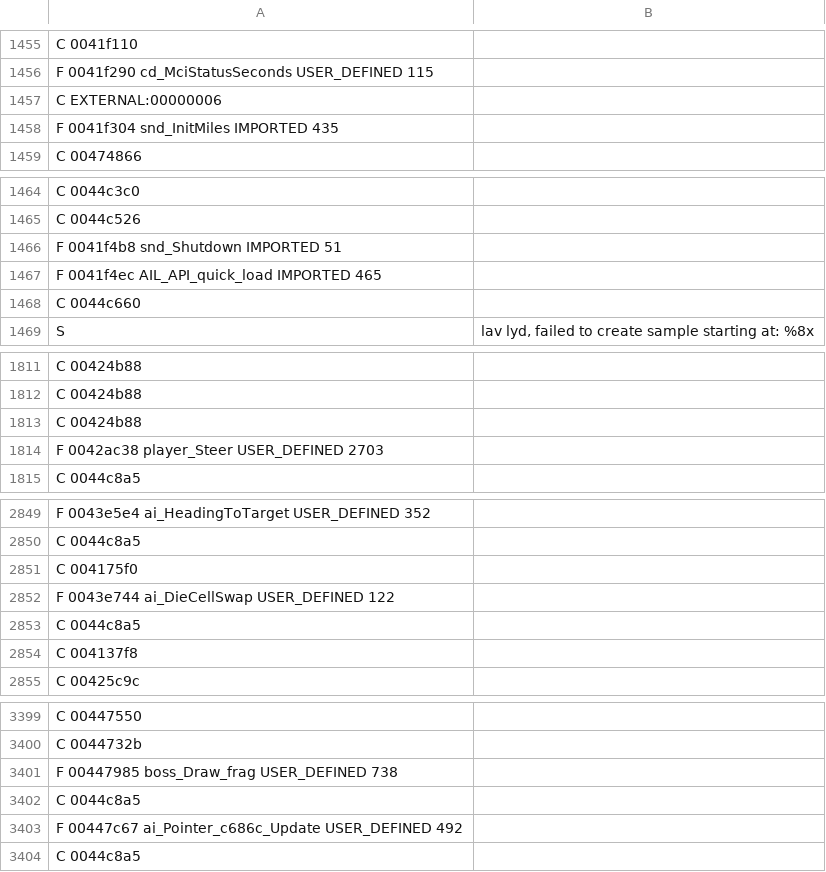
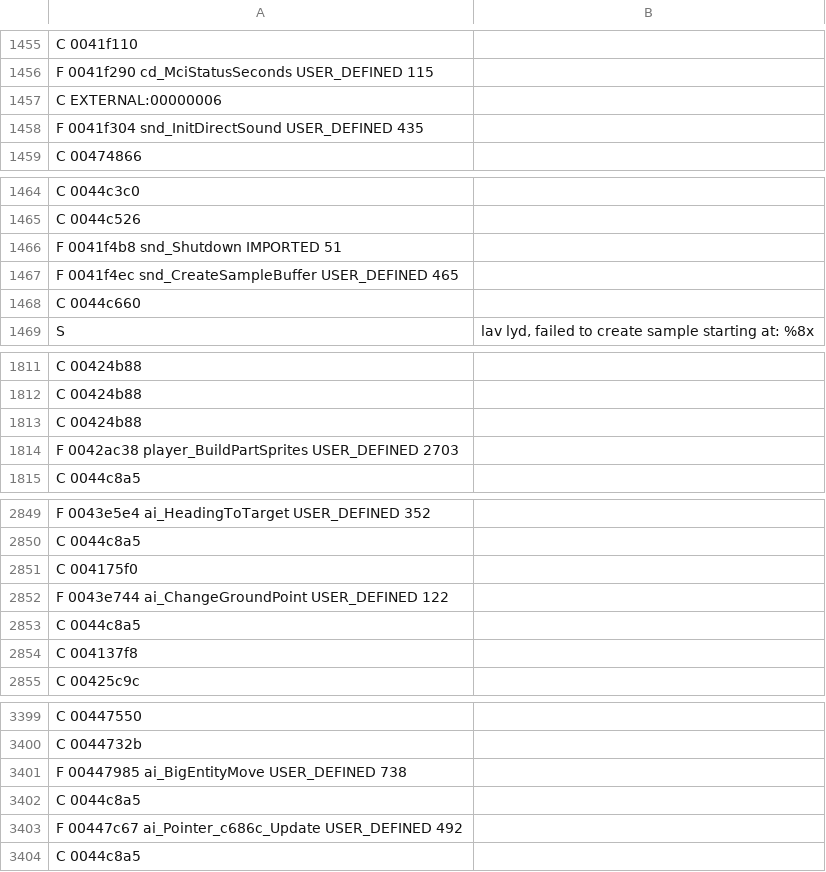
Before and after one commit to indieindie7/amok-decomp, a TSV file: ghidra/funcinfo_AMOKWIN95.exe.tsv, drawn as a sheet; only a part is shown, gaps mark what is left out; the diff covers the shown part only.

```diff
--- a/ghidra/funcinfo_AMOKWIN95.exe.tsv
+++ b/ghidra/funcinfo_AMOKWIN95.exe.tsv
@@ -1457,3 +1457,3 @@ F 0041f290 cd_MciStatusSeconds USER_DEFINED 115
 C EXTERNAL:00000006
-F 0041f304 snd_InitMiles IMPORTED 435
+F 0041f304 snd_InitDirectSound USER_DEFINED 435
 C 00474866
@@ -1466,3 +1466,3 @@ C 0044c526
 F 0041f4b8 snd_Shutdown IMPORTED 51
-F 0041f4ec AIL_API_quick_load IMPORTED 465
+F 0041f4ec snd_CreateSampleBuffer USER_DEFINED 465
 C 0044c660
@@ -1813,3 +1813,3 @@ C 00424b88
 C 00424b88
-F 0042ac38 player_Steer USER_DEFINED 2703
+F 0042ac38 player_BuildPartSprites USER_DEFINED 2703
 C 0044c8a5
@@ -2851,3 +2851,3 @@ C 0044c8a5
 C 004175f0
-F 0043e744 ai_DieCellSwap USER_DEFINED 122
+F 0043e744 ai_ChangeGroundPoint USER_DEFINED 122
 C 0044c8a5
@@ -3400,3 +3400,3 @@ C 00447550
 C 0044732b
-F 00447985 boss_Draw_frag USER_DEFINED 738
+F 00447985 ai_BigEntityMove USER_DEFINED 738
 C 0044c8a5
```
Also changed, not shown: 9 edited cells elsewhere in this file, 2 other files.
